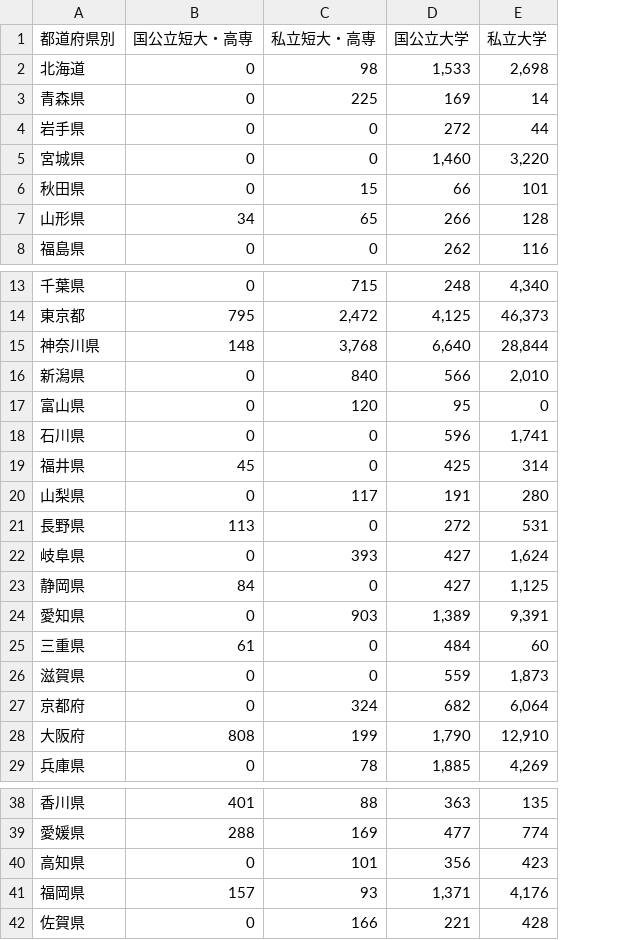
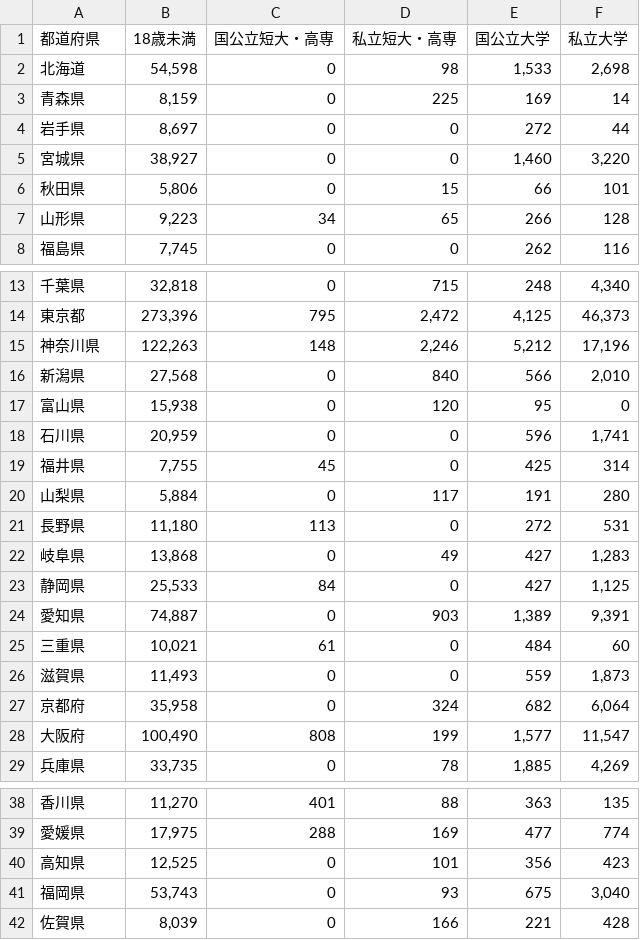
Before and after one commit to rhosogb/-, a CSV file: uni.csv, drawn as a sheet; only a part is shown, gaps mark what is left out; addresses are those after the commit; the diff names each change by its address in the sheet, - before the commit and + after, or states it on an @@ line.

Commit message:
Add files via upload

```diff
--- a/uni.csv
+++ b/uni.csv
+column B (18歳未満), rows 2-8: 54,598 | 8,159 | 8,697 | 38,927 | 5,806 | 9,223 | 7,745; rows 13-29: 32,818 | 273,396 | 122,263 | 27,568 | 15,938 | 20,959 | 7,755 | 5,884 | 11,180 | 13,868 | 25,533 | 74,887 | 10,021 | 11,493 | 35,958 | 100,490 | 33,735; rows 38-42: 11,270 | 17,975 | 12,525 | 53,743 | 8,039
-A1: 都道府県別
+A1: 都道府県
-D15 (私立短大・高専): 3,768
+D15 (私立短大・高専): 2,246
-E15 (国公立大学): 6,640
+E15 (国公立大学): 5,212
-F15 (私立大学): 28,844
+F15 (私立大学): 17,196
-D22 (私立短大・高専): 393
+D22 (私立短大・高専): 49
-F22 (私立大学): 1,624
+F22 (私立大学): 1,283
-E28 (国公立大学): 1,790
+E28 (国公立大学): 1,577
-F28 (私立大学): 12,910
+F28 (私立大学): 11,547
-C41 (国公立短大・高専): 157
+C41 (国公立短大・高専): 0
-E41 (国公立大学): 1,371
+E41 (国公立大学): 675
-F41 (私立大学): 4,176
+F41 (私立大学): 3,040
```
